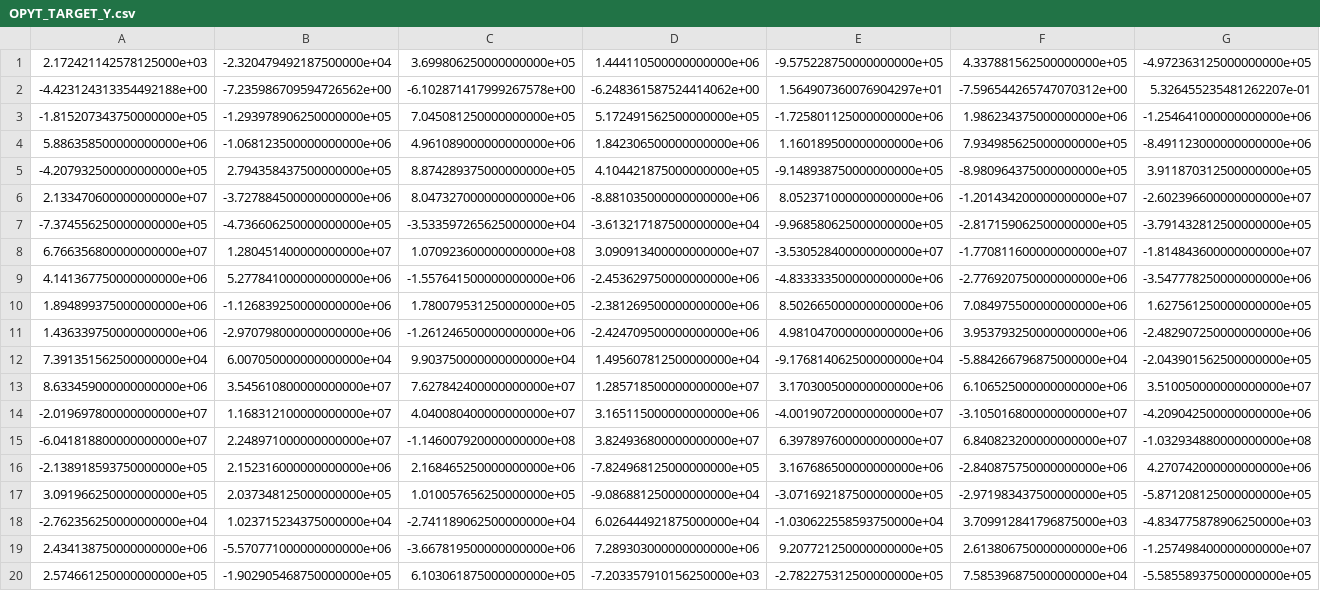
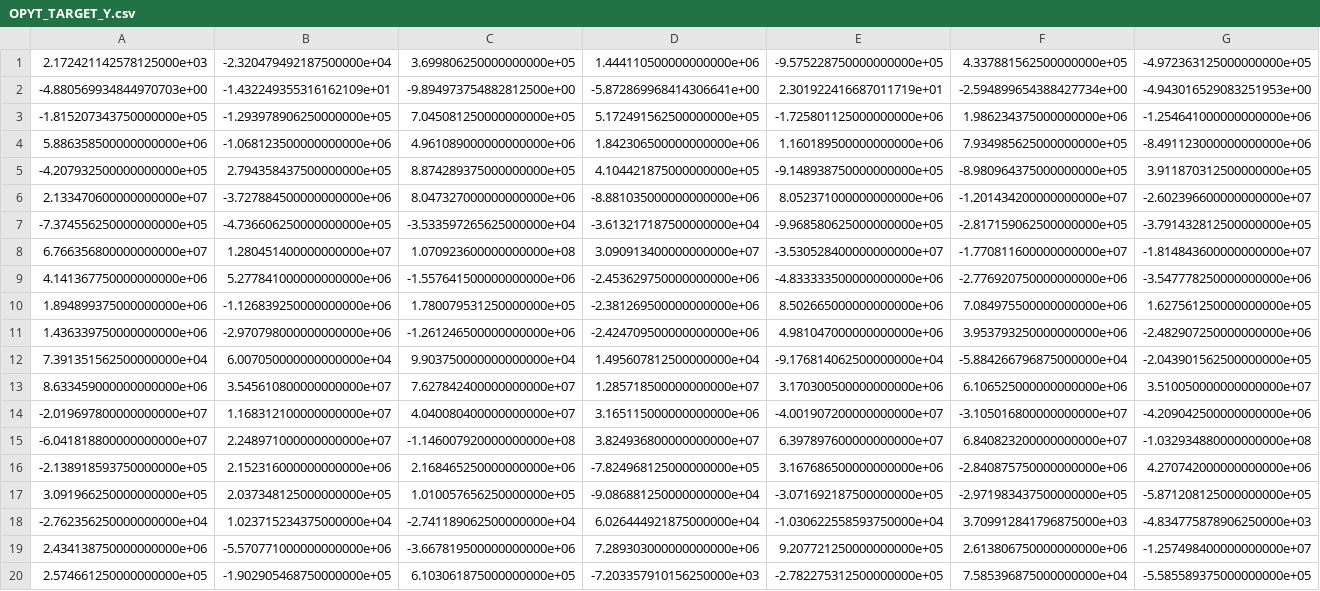
Before and after one commit to amir1m/opytimizer, a CSV file: target_opyt/OPYT_TARGET_Y.csv, drawn as a sheet; only a part is shown; removed rows and columns are numbered as before the commit, all else as after; rows hold the shown columns only; the diff names each change by its address in the sheet, - before the commit and + after, or states it on an @@ line.

```diff
--- a/target_opyt/OPYT_TARGET_Y.csv
+++ b/target_opyt/OPYT_TARGET_Y.csv
-row 2: -4.423124313354492188e+00 | -7.235986709594726562e+00 | -6.102871417999267578e+00 | -6.248361587524414062e+00 | 1.564907360076904297e+01 | -7.596544265747070312e+00 | 5.326455235481262207e-01
+row 2: -4.880569934844970703e+00 | -1.432249355316162109e+01 | -9.894973754882812500e+00 | -5.872869968414306641e+00 | 2.301922416687011719e+01 | -2.594899654388427734e+00 | -4.943016529083251953e+00
```
Also changed, not shown: 18 other files.
